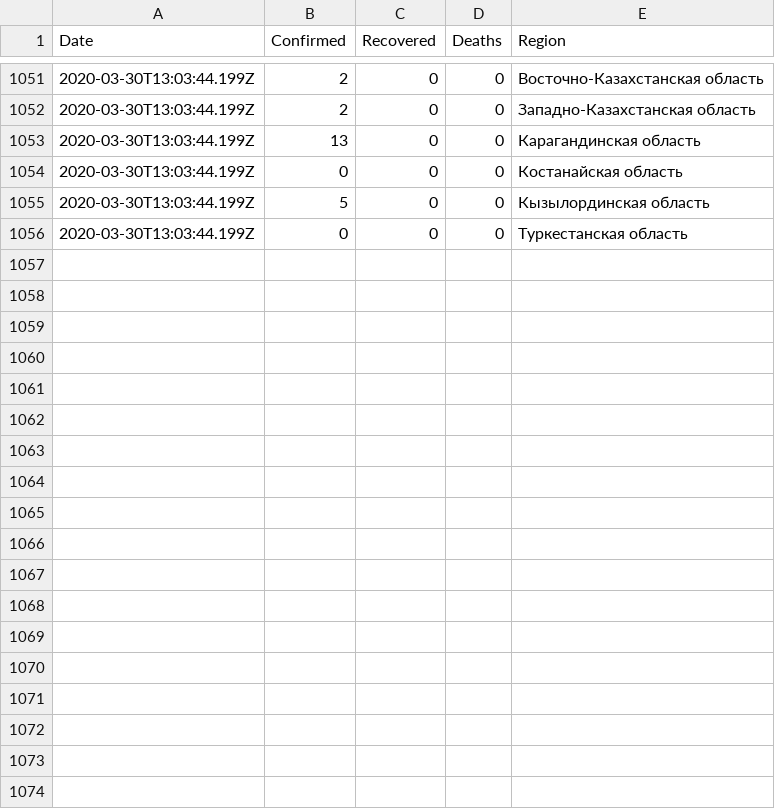
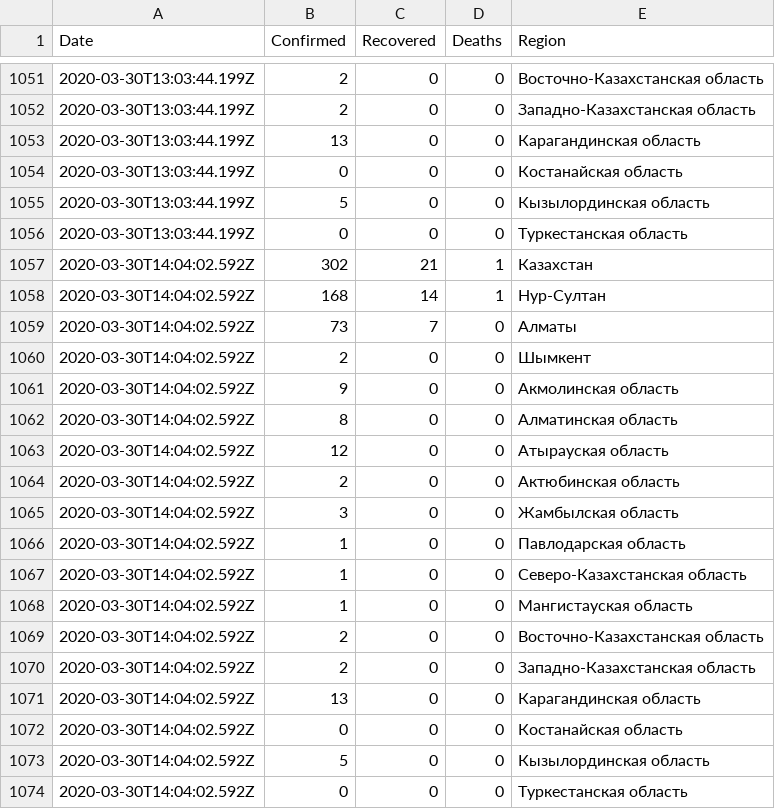
Before and after one commit to open-data-kazakhstan/covid-19-kz, a CSV file: data/kz.csv, drawn as a sheet; only a part is shown, gaps mark what is left out; the diff names each change by its address in the sheet, - before the commit and + after, or states it on an @@ line.

```diff
--- a/data/kz.csv
+++ b/data/kz.csv
+row 1057: 2020-03-30T14:04:02.592Z | 302 | 21 | 1 | Казахстан
+row 1058: 2020-03-30T14:04:02.592Z | 168 | 14 | 1 | Нур-Султан
+row 1059: 2020-03-30T14:04:02.592Z | 73 | 7 | 0 | Алматы
+row 1060: 2020-03-30T14:04:02.592Z | 2 | 0 | 0 | Шымкент
+row 1061: 2020-03-30T14:04:02.592Z | 9 | 0 | 0 | Акмолинская область
+row 1062: 2020-03-30T14:04:02.592Z | 8 | 0 | 0 | Алматинская область
+row 1063: 2020-03-30T14:04:02.592Z | 12 | 0 | 0 | Атырауская область
+row 1064: 2020-03-30T14:04:02.592Z | 2 | 0 | 0 | Актюбинская область
+row 1065: 2020-03-30T14:04:02.592Z | 3 | 0 | 0 | Жамбылская область
+row 1066: 2020-03-30T14:04:02.592Z | 1 | 0 | 0 | Павлодарская область
+row 1067: 2020-03-30T14:04:02.592Z | 1 | 0 | 0 | Северо-Казахстанская область
+row 1068: 2020-03-30T14:04:02.592Z | 1 | 0 | 0 | Мангистауская область
+row 1069: 2020-03-30T14:04:02.592Z | 2 | 0 | 0 | Восточно-Казахстанская область
+row 1070: 2020-03-30T14:04:02.592Z | 2 | 0 | 0 | Западно-Казахстанская область
+row 1071: 2020-03-30T14:04:02.592Z | 13 | 0 | 0 | Карагандинская область
+row 1072: 2020-03-30T14:04:02.592Z | 0 | 0 | 0 | Костанайская область
+row 1073: 2020-03-30T14:04:02.592Z | 5 | 0 | 0 | Кызылординская область
+row 1074: 2020-03-30T14:04:02.592Z | 0 | 0 | 0 | Туркестанская область
```
